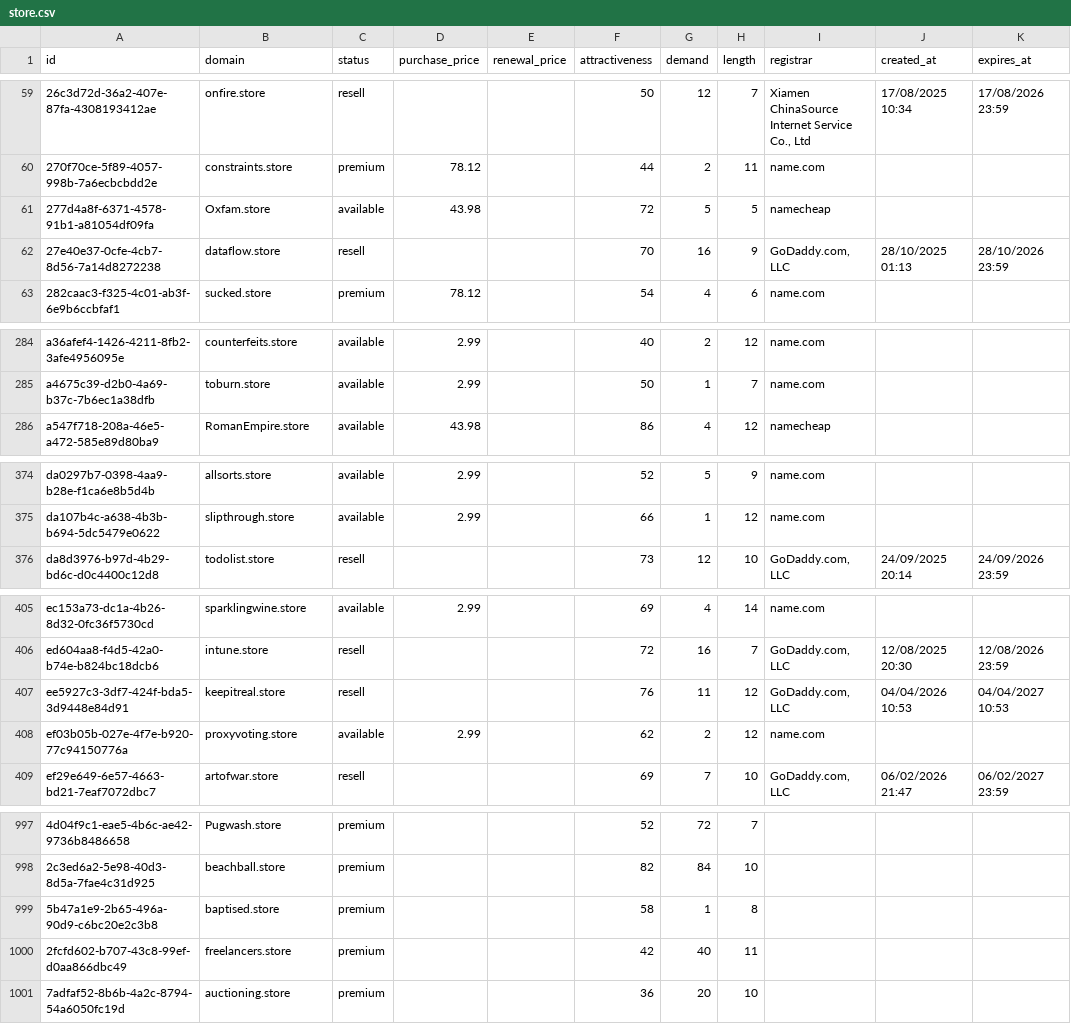
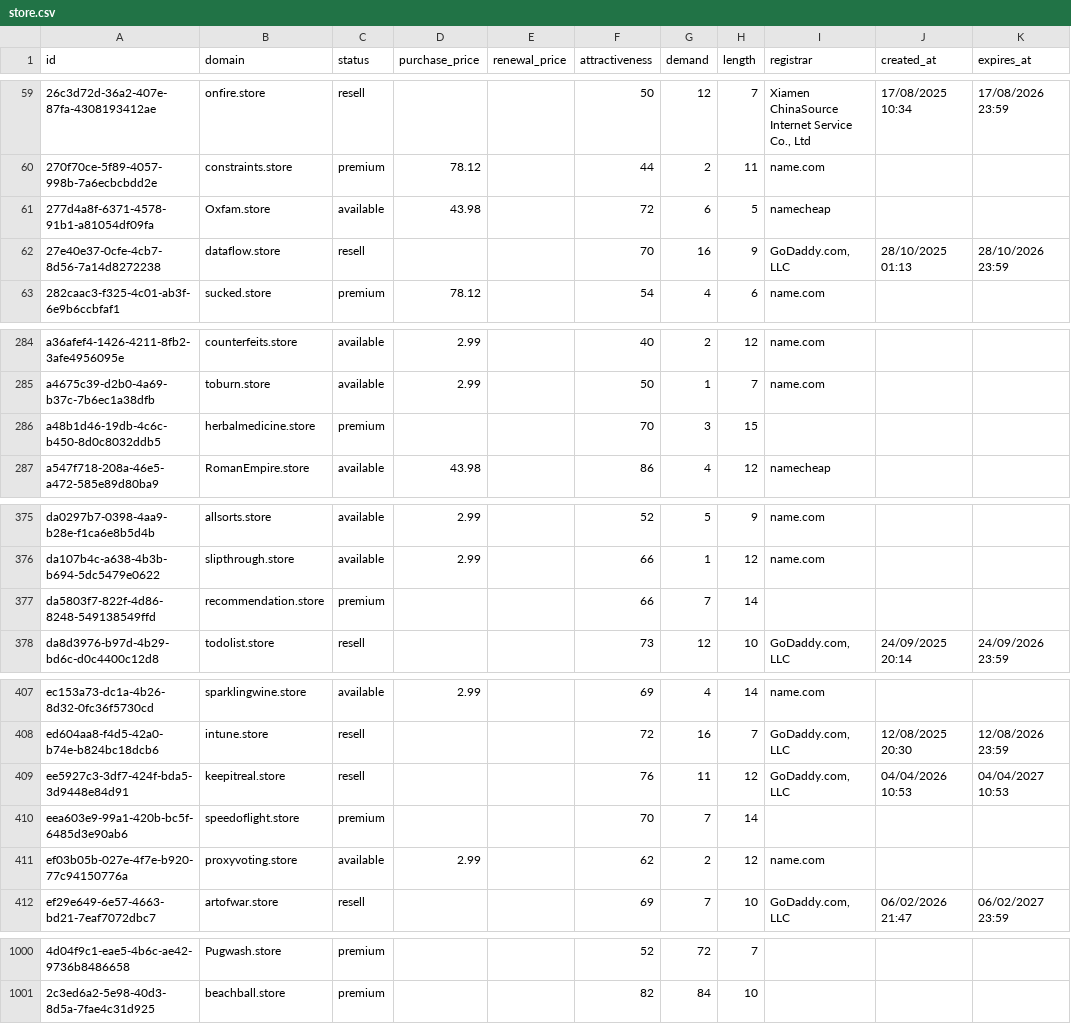
Before and after one commit to UniqueDomains/store-oneword-domains, a CSV file: store.csv, drawn as a sheet; only a part is shown, gaps mark what is left out; removed rows and columns are numbered as before the commit, all else as after; the diff covers the shown part only; the diff names each change by its address in the sheet, - before the commit and + after, or states it on an @@ line.

Commit message:
Domains update

```diff
--- a/store.csv
+++ b/store.csv
-G61 (demand): 5
+G61 (demand): 6
+row 286: a48b1d46-19db-4c6c-b450-8d0c8032ddb5 | herbalmedicine.store | premium |  |  | 70 | 3 | 15
+row 377: da5803f7-822f-4d86-8248-549138549ffd | recommendation.store | premium |  |  | 66 | 7 | 14
+row 410: eea603e9-99a1-420b-bc5f-6485d3e90ab6 | speedoflight.store | premium |  |  | 70 | 7 | 14
-row 999: 5b47a1e9-2b65-496a-90d9-c6bc20e2c3b8 | baptised.store | premium |  |  | 58 | 1 | 8
-row 1000: 2fcfd602-b707-43c8-99ef-d0aa866dbc49 | freelancers.store | premium |  |  | 42 | 40 | 11
-row 1001: 7adfaf52-8b6b-4a2c-8794-54a6050fc19d | auctioning.store | premium |  |  | 36 | 20 | 10
```
Also changed, not shown: 1 edited cell elsewhere in this file, 4 other files.
